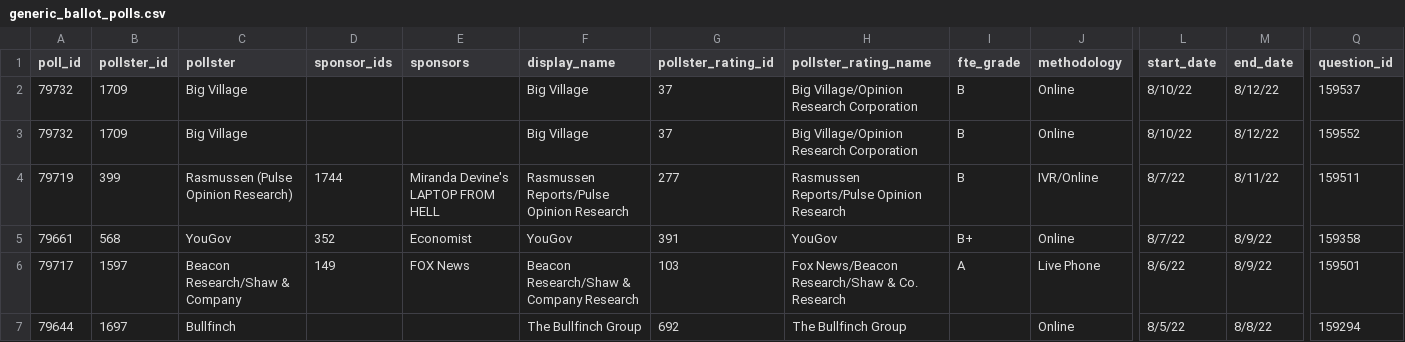
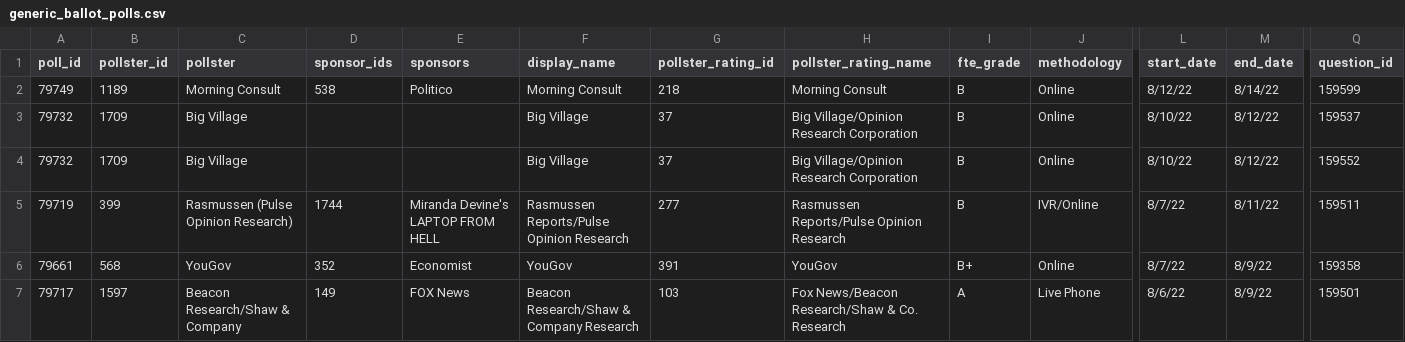
Before and after one commit to dcadata/fivey-is-an-emotional-fox, a CSV file: data/generic_ballot_polls.csv, drawn as a sheet; only a part is shown, gaps mark what is left out; the shorter side is filled out with more unchanged rows; rows hold the shown columns only; the diff names each change by its address in the sheet, - before the commit and + after, or states it on an @@ line.

```diff
--- a/data/generic_ballot_polls.csv
+++ b/data/generic_ballot_polls.csv
+row 2: 79749 | 1189 | Morning Consult | 538 | Politico | Morning Consult | 218 | Morning Consult | B | Online | 8/12/22 | 8/14/22 | 159599
```
Also changed, not shown: 1 other file.
